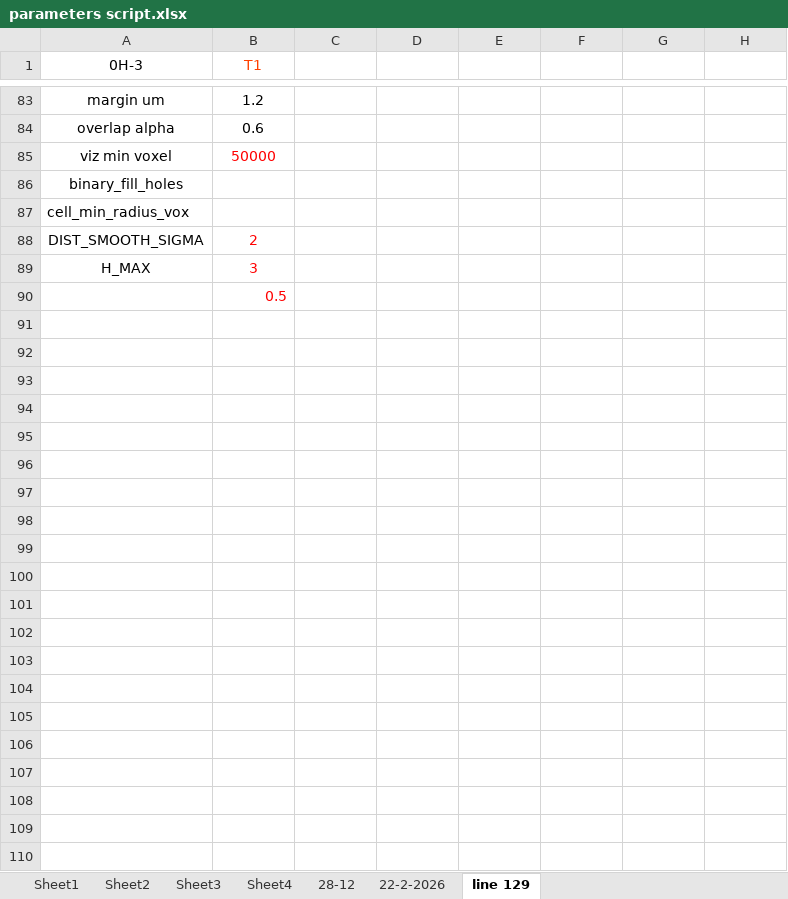
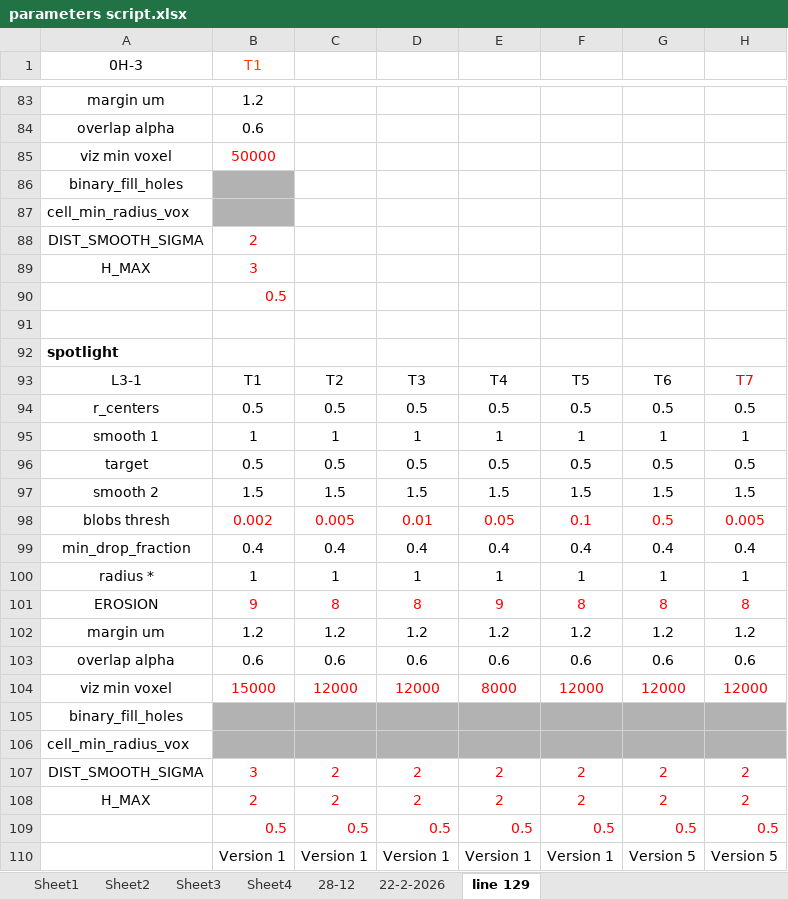
Before and after one commit to Nahuel88Ar/Lysosomes, an Excel workbook: parameters script.xlsx, sheet line 129, drawn as a sheet; only a part is shown, gaps mark what is left out; values as stored, in another font and other column widths than the file's, no borders; the diff names each change by its address in the sheet, - before the commit and + after, or states it on an @@ line.

```diff
--- a/parameters script.xlsx (sheet line 129)
+++ b/parameters script.xlsx (sheet line 129)
-B86:B87 fill: none
+B86:B87 fill: #B2B2B2
+row 91: (empty)
+row 92: spotlight
+row 93: L3-1 | T1 | T2 | T3 | T4 | T5 | T6 | T7
+row 94: r_centers | 0.5 | 0.5 | 0.5 | 0.5 | 0.5 | 0.5 | 0.5
+row 95: smooth 1 | 1 | 1 | 1 | 1 | 1 | 1 | 1
+row 96: target | 0.5 | 0.5 | 0.5 | 0.5 | 0.5 | 0.5 | 0.5
+row 97: smooth 2 | 1.5 | 1.5 | 1.5 | 1.5 | 1.5 | 1.5 | 1.5
+row 98: blobs thresh | 0.002 | 0.005 | 0.01 | 0.05 | 0.1 | 0.5 | 0.005
+row 99: min_drop_fraction | 0.4 | 0.4 | 0.4 | 0.4 | 0.4 | 0.4 | 0.4
+row 100: radius * | 1 | 1 | 1 | 1 | 1 | 1 | 1
+row 101: EROSION | 9 | 8 | 8 | 9 | 8 | 8 | 8
+row 102: margin um | 1.2 | 1.2 | 1.2 | 1.2 | 1.2 | 1.2 | 1.2
+row 103: overlap alpha | 0.6 | 0.6 | 0.6 | 0.6 | 0.6 | 0.6 | 0.6
+row 104: viz min voxel | 15000 | 12000 | 12000 | 8000 | 12000 | 12000 | 12000
+row 105: binary_fill_holes
+row 106: cell_min_radius_vox
+row 107: DIST_SMOOTH_SIGMA | 3 | 2 | 2 | 2 | 2 | 2 | 2
+row 108: H_MAX | 2 | 2 | 2 | 2 | 2 | 2 | 2
+row 109:  | 0.5 | 0.5 | 0.5 | 0.5 | 0.5 | 0.5 | 0.5
+row 110:  | Version 1 | Version 1 | Version 1 | Version 1 | Version 1 | Version 5 | Version 5
```
Also changed, not shown: charts or pictures, 2 other files.
